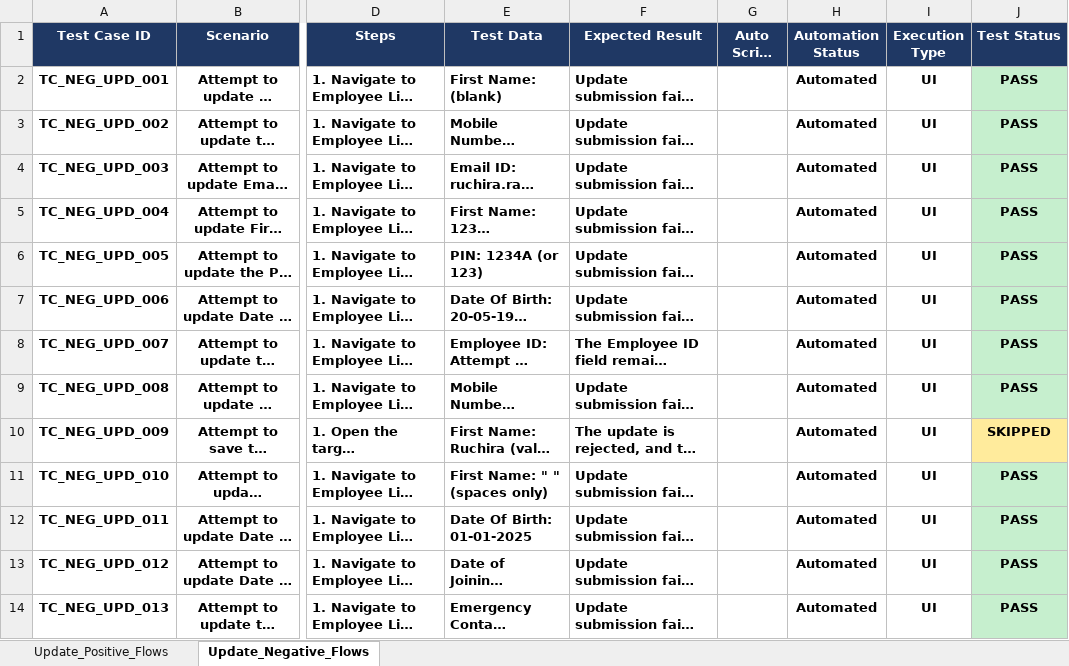
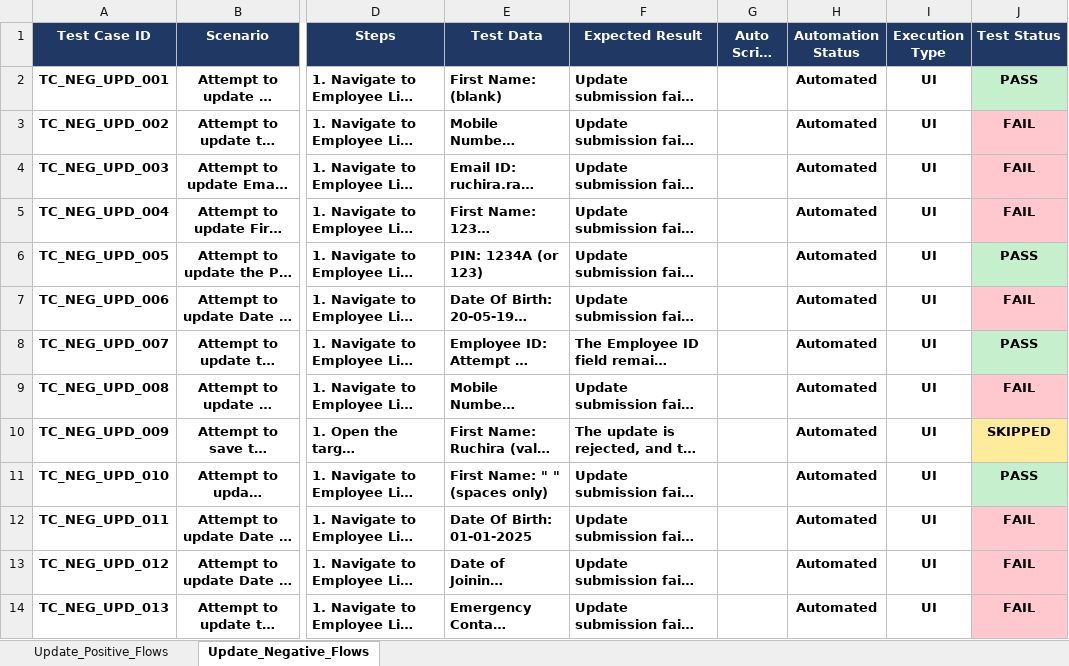
Before and after one commit to himanshu-prakash-test/swarajya-stg-automation, an Excel workbook: update/emp_mgmt/test_data/Swarajya-Update-Employee-test-cases.xlsx, sheet Update_Negative_Flows, drawn as a sheet; only a part is shown, gaps mark what is left out; long unchanged cells end in …; values as stored, in another font and other column widths than the file's, no borders; the diff names each change by its address in the sheet, - before the commit and + after, or states it on an @@ line.

Commit message:
feat: consolidate direct execution, auto-venv, VS Code debug configurations, and stability fixes across all modules

```diff
--- a/update/emp_mgmt/test_data/Swarajya-Update-Employee-test-cases.xlsx (sheet Update_Negative_Flows)
+++ b/update/emp_mgmt/test_data/Swarajya-Update-Employee-test-cases.xlsx (sheet Update_Negative_Flows)
-J3:J5 (Test Status): PASS
+J3:J5 (Test Status): FAIL
-J3:J5 fill: #C6EFCE
+J3:J5 fill: #FFC7CE
-J7 (Test Status): PASS
+J7 (Test Status): FAIL
-J7 fill: #C6EFCE
+J7 fill: #FFC7CE
-J9 (Test Status): PASS
+J9 (Test Status): FAIL
-J9 fill: #C6EFCE
+J9 fill: #FFC7CE
-J12:J14 (Test Status): PASS
+J12:J14 (Test Status): FAIL
-J12:J14 fill: #C6EFCE
+J12:J14 fill: #FFC7CE
```
Also changed, not shown: test_data/login_test_cases.xlsx, 13 other files.
